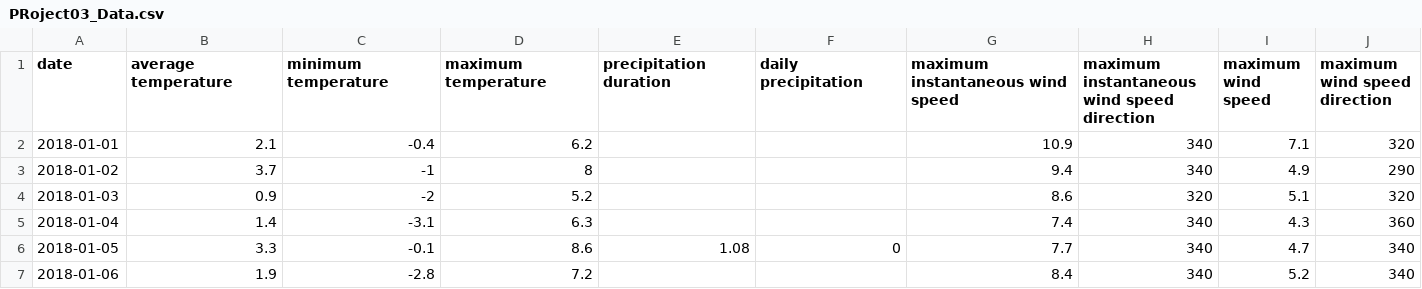
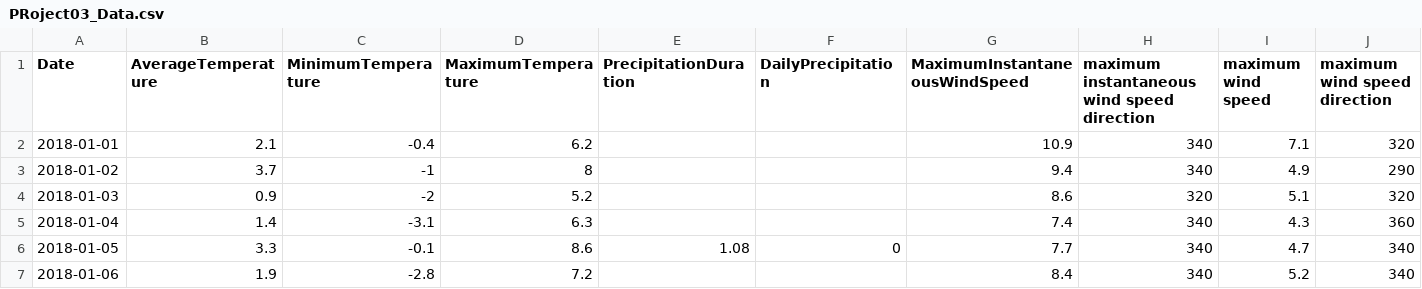
Before and after one commit to AexandraMaria/kings, a CSV file: PRoject03_Data.csv, drawn as a sheet; only a part is shown; the diff names each change by its address in the sheet, - before the commit and + after, or states it on an @@ line.

Commit message:
Update PRoject03_Data.csv

```diff
--- a/PRoject03_Data.csv
+++ b/PRoject03_Data.csv
-A1: date
+A1: Date
-B1: average temperature
+B1: AverageTemperature
-C1: minimum temperature
+C1: MinimumTemperature
-D1: maximum temperature
+D1: MaximumTemperature
-E1: precipitation duration
+E1: PrecipitationDuration
-F1: daily precipitation
+F1: DailyPrecipitation
-G1: maximum instantaneous wind speed
+G1: MaximumInstantaneousWindSpeed
```
